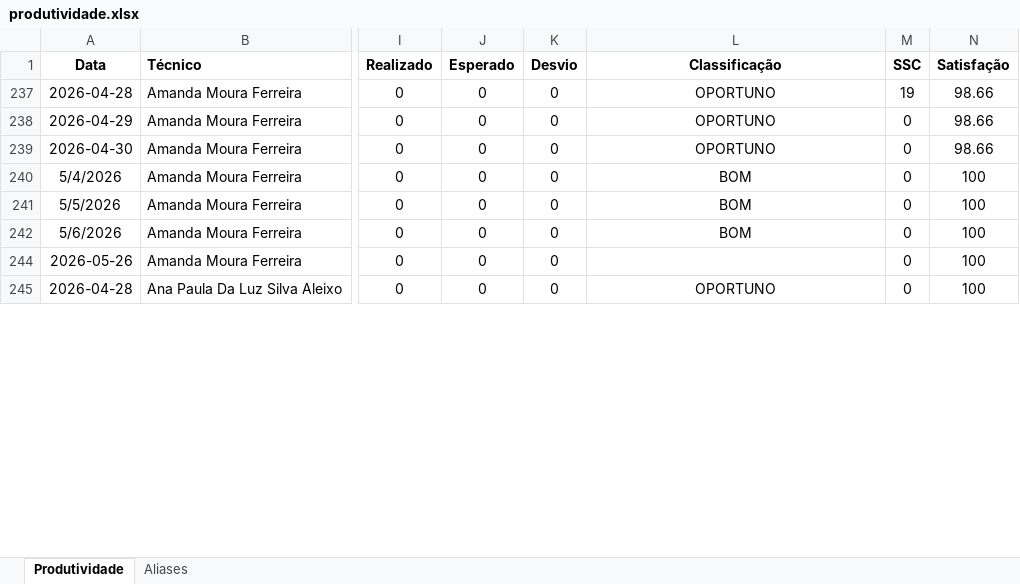
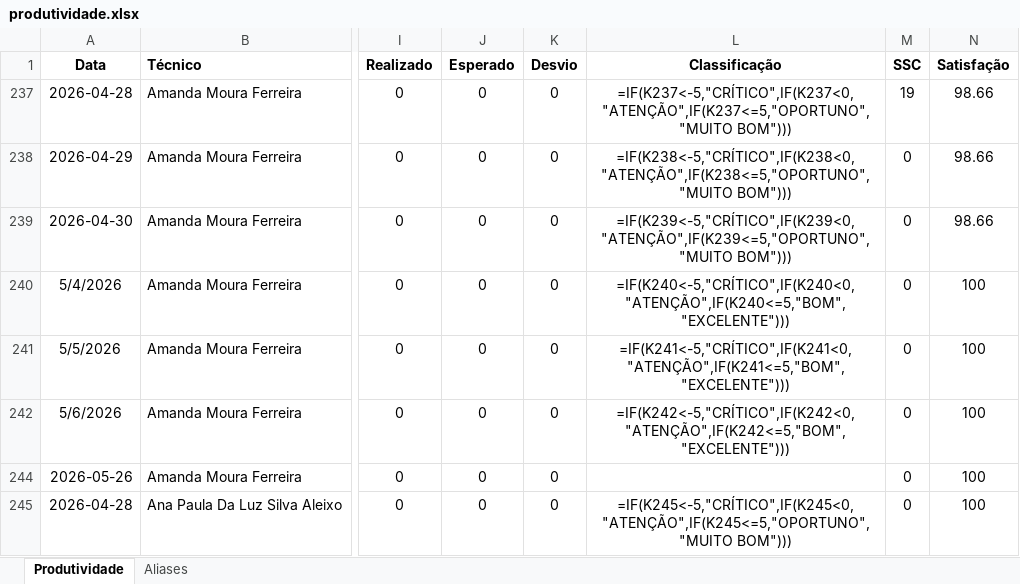
Before and after one commit to supervisaofolha-cmyk/painel-produtividade, an Excel workbook: produtividade.xlsx, sheet Produtividade, drawn as a sheet; only a part is shown, gaps mark what is left out; values as stored, in another font and other column widths than the file's, no borders; formulas without a stored value are shown as written; the diff covers the shown part only; the diff names each change by its address in the sheet, - before the commit and + after, or states it on an @@ line.

```diff
--- a/produtividade.xlsx (sheet Produtividade)
+++ b/produtividade.xlsx (sheet Produtividade)
-L237 (Classificação): OPORTUNO
+L237 (Classificação): =IF(K237<-5,"CRÍTICO",IF(K237<0,"ATENÇÃO",IF(K237<=5,"OPORTUNO","MUITO BOM")))
-L238 (Classificação): OPORTUNO
+L238 (Classificação): =IF(K238<-5,"CRÍTICO",IF(K238<0,"ATENÇÃO",IF(K238<=5,"OPORTUNO","MUITO BOM")))
-L239 (Classificação): OPORTUNO
+L239 (Classificação): =IF(K239<-5,"CRÍTICO",IF(K239<0,"ATENÇÃO",IF(K239<=5,"OPORTUNO","MUITO BOM")))
-L240 (Classificação): BOM
+L240 (Classificação): =IF(K240<-5,"CRÍTICO",IF(K240<0,"ATENÇÃO",IF(K240<=5,"BOM","EXCELENTE")))
-L241 (Classificação): BOM
+L241 (Classificação): =IF(K241<-5,"CRÍTICO",IF(K241<0,"ATENÇÃO",IF(K241<=5,"BOM","EXCELENTE")))
-L242 (Classificação): BOM
+L242 (Classificação): =IF(K242<-5,"CRÍTICO",IF(K242<0,"ATENÇÃO",IF(K242<=5,"BOM","EXCELENTE")))
-L245 (Classificação): OPORTUNO
+L245 (Classificação): =IF(K245<-5,"CRÍTICO",IF(K245<0,"ATENÇÃO",IF(K245<=5,"OPORTUNO","MUITO BOM")))
```
Also changed, not shown: 635 edited cells elsewhere in this sheet, hidden cells, produtividade_backup.xlsx.
